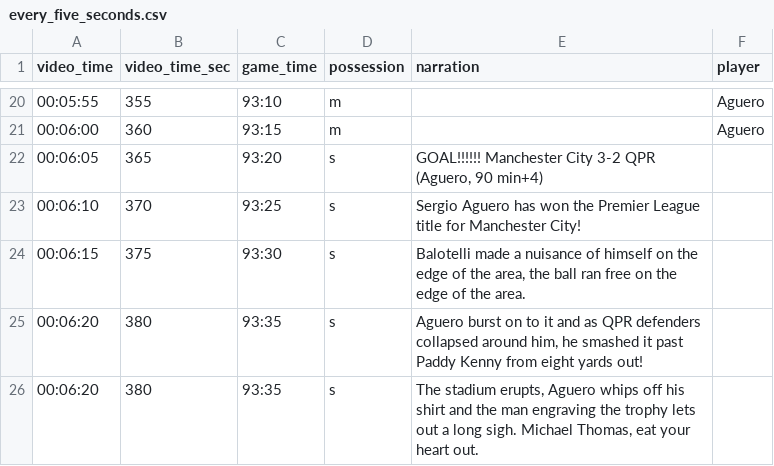
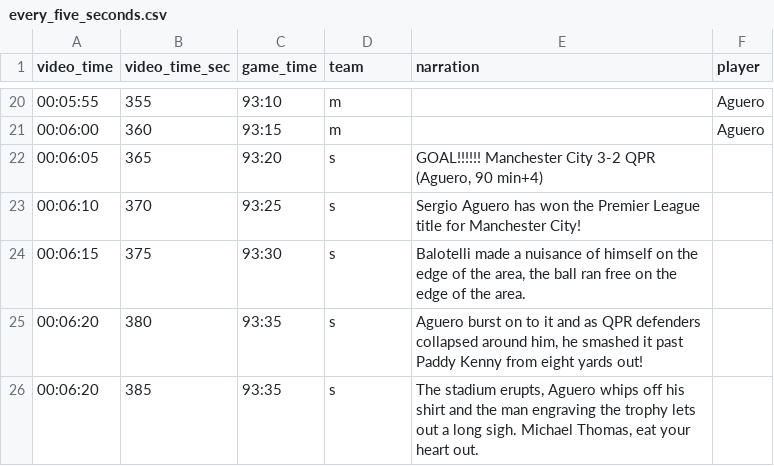
Before and after one commit to makoto/possessed, a CSV file: data/every_five_seconds.csv, drawn as a sheet; only a part is shown, gaps mark what is left out; the diff names each change by its address in the sheet, - before the commit and + after, or states it on an @@ line.

Commit message:
Changed attributes

```diff
--- a/data/every_five_seconds.csv
+++ b/data/every_five_seconds.csv
-D1: possession
+D1: team
-B26 (video_time_sec): 380
+B26 (video_time_sec): 385
```
